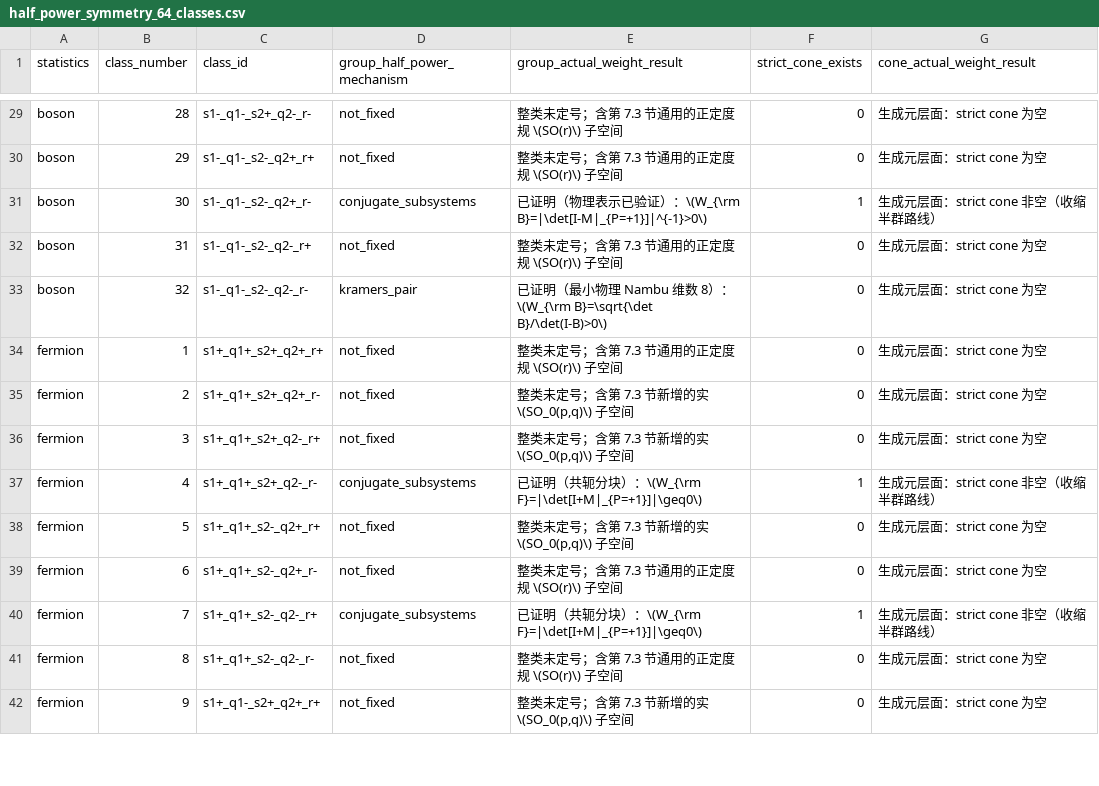
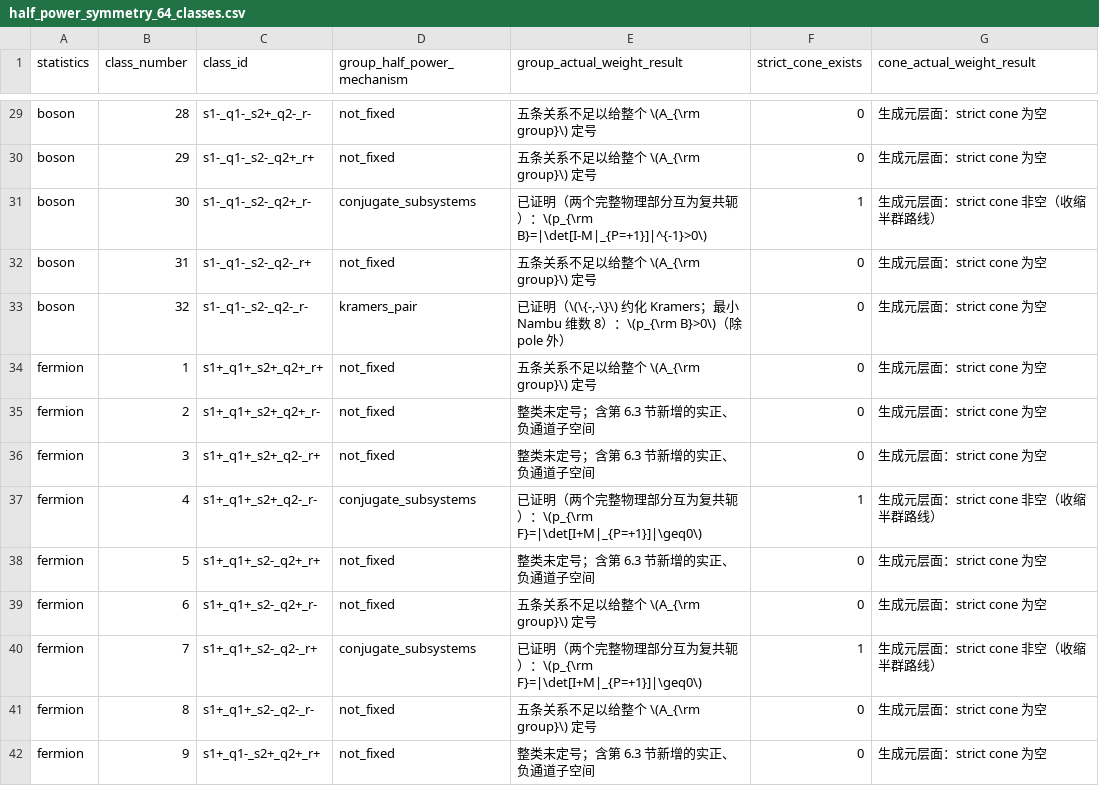
Before and after one commit to YinkaiYu/BAFQMC-paper, a CSV file: docs/research_reports/2026-07-26_updated_note_full_enumeration/tables/half_power_symmetry_64_classes.csv, drawn as a sheet; only a part is shown, gaps mark what is left out; the diff covers the shown part only; the diff names each change by its address in the sheet, - before the commit and + after, or states it on an @@ line.

```diff
--- a/docs/research_reports/2026-07-26_updated_note_full_enumeration/tables/half_power_symmetry_64_classes.csv
+++ b/docs/research_reports/2026-07-26_updated_note_full_enumeration/tables/half_power_symmetry_64_classes.csv
-E29:E30 (group_actual_weight_result): 整类未定号；含第 7.3 节通用的正定度规 \(SO(r)\) 子空间
+E29:E30 (group_actual_weight_result): 五条关系不足以给整个 \(A_{\rm group}\) 定号
-E31 (group_actual_weight_result): …明（物理表示已验证）：\(W_{\rm B}=|\det[I-M|_{P=+1}]|^{-1}>0\)
+E31 (group_actual_weight_result): …明（两个完整物理部分互为复共轭）：\(p_{\rm B}=|\det[I-M|_{P=+1}]|^{-1}>0\)
-E32 (group_actual_weight_result): 整类未定号；含第 7.3 节通用的正定度规 \(SO(r)\) 子空间
+E32 (group_actual_weight_result): 五条关系不足以给整个 \(A_{\rm group}\) 定号
-E33 (group_actual_weight_result): …明（最小物理 Nambu 维数 8）：\(W_{\rm B}=\sqrt{\det B}/\det(I-B)>0\)
+E33 (group_actual_weight_result): …明（\(\{-,-\}\) 约化 Kramers；最小 Nambu 维数 8）：\(p_{\rm B}>0\)（除 pole 外）
-E34 (group_actual_weight_result): 整类未定号；含第 7.3 节通用的正定度规 \(SO(r)\) 子空间
+E34 (group_actual_weight_result): 五条关系不足以给整个 \(A_{\rm group}\) 定号
-E35:E36 (group_actual_weight_result): 整类未定号；含第 7.3 节新增的实 \(SO_0(p,q)\) 子空间
+E35:E36 (group_actual_weight_result): 整类未定号；含第 6.3 节新增的实正、负通道子空间
-E37 (group_actual_weight_result): …明（共轭分块）：\(W_{\rm F}=|\det[I+M|_{P=+1}]|\geq0\)
+E37 (group_actual_weight_result): …明（两个完整物理部分互为复共轭）：\(p_{\rm F}=|\det[I+M|_{P=+1}]|\geq0\)
-E38 (group_actual_weight_result): 整类未定号；含第 7.3 节新增的实 \(SO_0(p,q)\) 子空间
+E38 (group_actual_weight_result): 整类未定号；含第 6.3 节新增的实正、负通道子空间
-E39 (group_actual_weight_result): 整类未定号；含第 7.3 节通用的正定度规 \(SO(r)\) 子空间
+E39 (group_actual_weight_result): 五条关系不足以给整个 \(A_{\rm group}\) 定号
-E40 (group_actual_weight_result): …明（共轭分块）：\(W_{\rm F}=|\det[I+M|_{P=+1}]|\geq0\)
+E40 (group_actual_weight_result): …明（两个完整物理部分互为复共轭）：\(p_{\rm F}=|\det[I+M|_{P=+1}]|\geq0\)
-E41 (group_actual_weight_result): 整类未定号；含第 7.3 节通用的正定度规 \(SO(r)\) 子空间
+E41 (group_actual_weight_result): 五条关系不足以给整个 \(A_{\rm group}\) 定号
-E42 (group_actual_weight_result): 整类未定号；含第 7.3 节新增的实 \(SO_0(p,q)\) 子空间
+E42 (group_actual_weight_result): 整类未定号；含第 6.3 节新增的实正、负通道子空间
```
Also changed, not shown: 50 edited cells elsewhere in this file, 6 other files.
